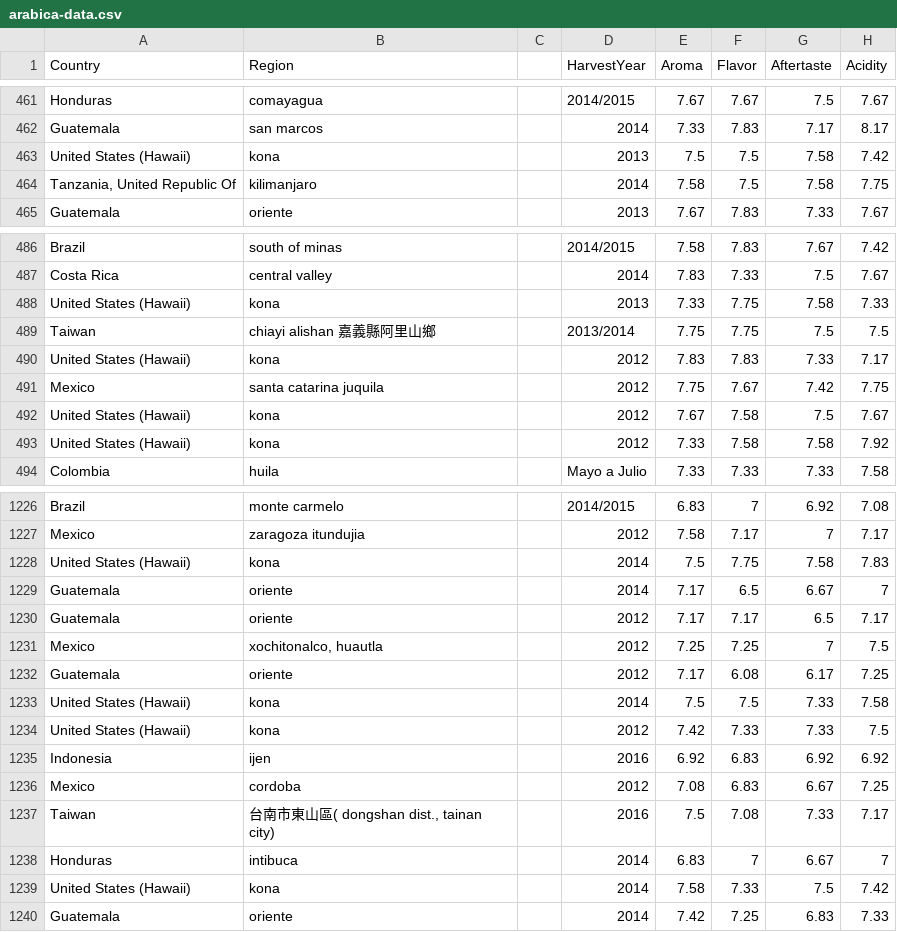
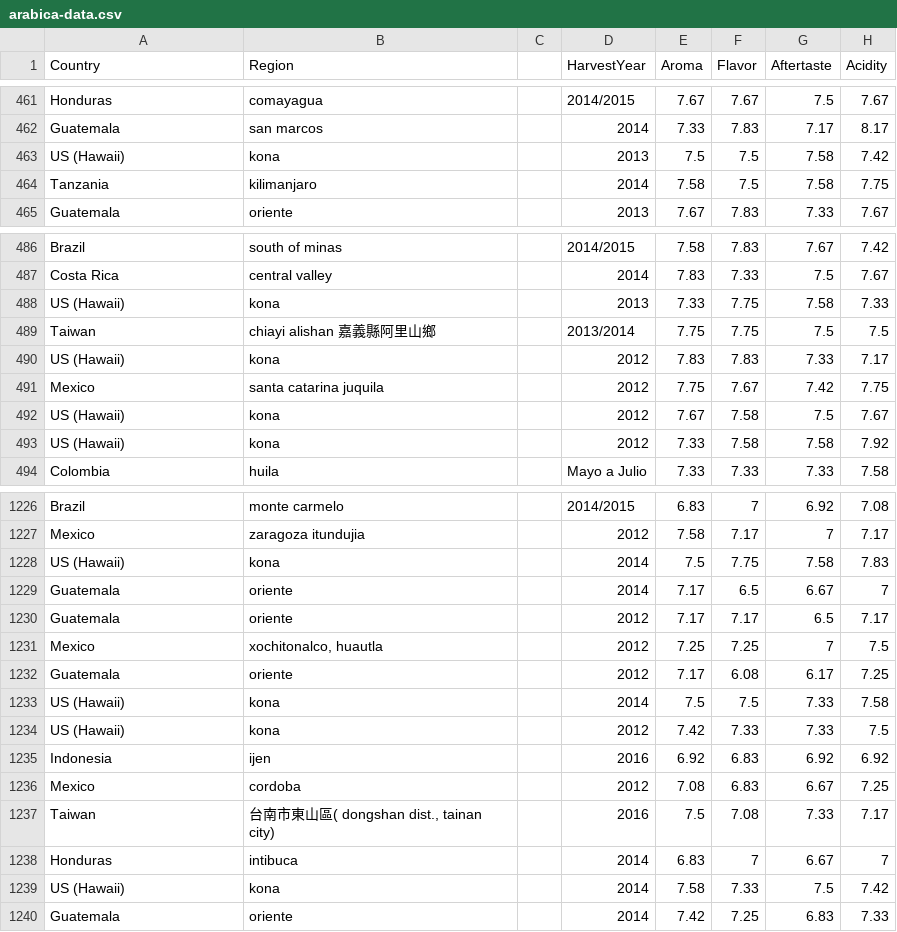
Before and after one commit to imshentastic/journey-of-arabica, a CSV file: assets/data/arabica-data.csv, drawn as a sheet; only a part is shown, gaps mark what is left out; the diff covers the shown part only; the diff names each change by its address in the sheet, - before the commit and + after, or states it on an @@ line.

```diff
--- a/assets/data/arabica-data.csv
+++ b/assets/data/arabica-data.csv
-A463 (Country): United States (Hawaii)
+A463 (Country): US (Hawaii)
-A464 (Country): Tanzania, United Republic Of
+A464 (Country): Tanzania
-A488 (Country): United States (Hawaii)
+A488 (Country): US (Hawaii)
-A490 (Country): United States (Hawaii)
+A490 (Country): US (Hawaii)
-A492:A493 (Country): United States (Hawaii)
+A492:A493 (Country): US (Hawaii)
-A1228 (Country): United States (Hawaii)
+A1228 (Country): US (Hawaii)
-A1233:A1234 (Country): United States (Hawaii)
+A1233:A1234 (Country): US (Hawaii)
-A1239 (Country): United States (Hawaii)
+A1239 (Country): US (Hawaii)
```
Also changed, not shown: 103 edited cells elsewhere in this file, 5 other files.
